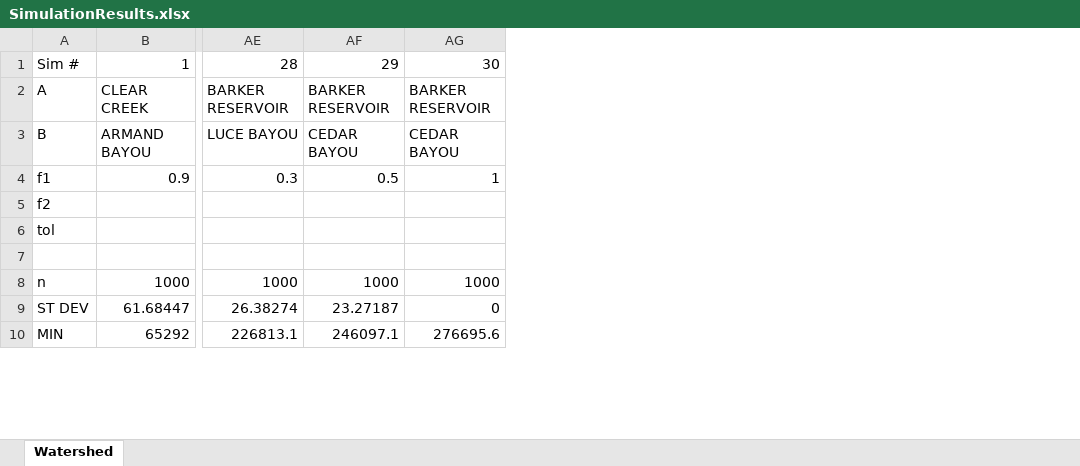
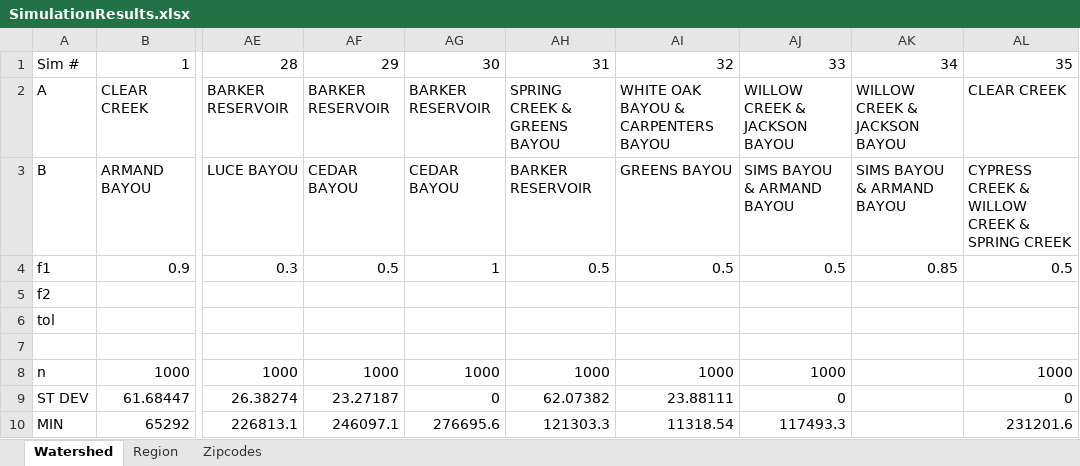
Before and after one commit to carly-fagnant/Spatial_Extreme_Value_Modeling, an Excel workbook: Simulations/SimulationResults.xlsx, sheet Watershed, drawn as a sheet; only a part is shown, gaps mark what is left out; values as stored, in another font and other column widths than the file's, no borders; the diff names each change by its address in the sheet, - before the commit and + after, or states it on an @@ line.

```diff
--- a/Simulations/SimulationResults.xlsx (sheet Watershed)
+++ b/Simulations/SimulationResults.xlsx (sheet Watershed)
+sheet tab: Region
+sheet tab: Zipcodes
+column AH, rows 1-10: 31 | SPRING CREEK & GREENS BAYOU | BARKER RESERVOIR | 0.5 |  |  |  | 1000 | 62.07382 | 121303.3
+column AI, rows 1-10: 32 | WHITE OAK BAYOU & CARPENTERS BAYOU | GREENS BAYOU | 0.5 |  |  |  | 1000 | 23.88111 | 11318.54
+column AJ, rows 1-10: 33 | WILLOW CREEK & JACKSON BAYOU | SIMS BAYOU & ARMAND BAYOU | 0.5 |  |  |  | 1000 | 0 | 117493.3
+column AK, rows 1-4: 34 | WILLOW CREEK & JACKSON BAYOU | SIMS BAYOU & ARMAND BAYOU | 0.85
+column AL, rows 1-10: 35 | CLEAR CREEK | CYPRESS CREEK & WILLOW CREEK & SPRING CREEK | 0.5 |  |  |  | 1000 | 0 | 231201.6
```
Also changed, not shown: 1 other file.
